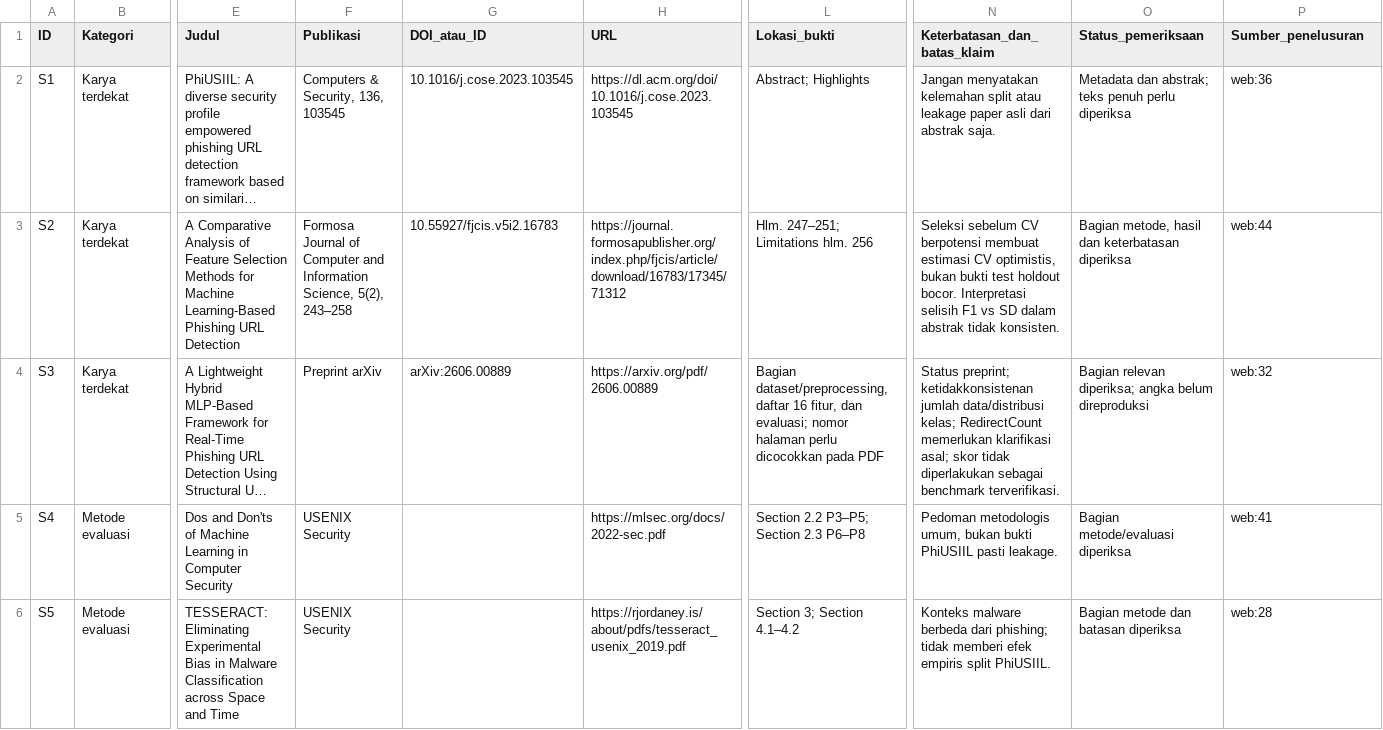
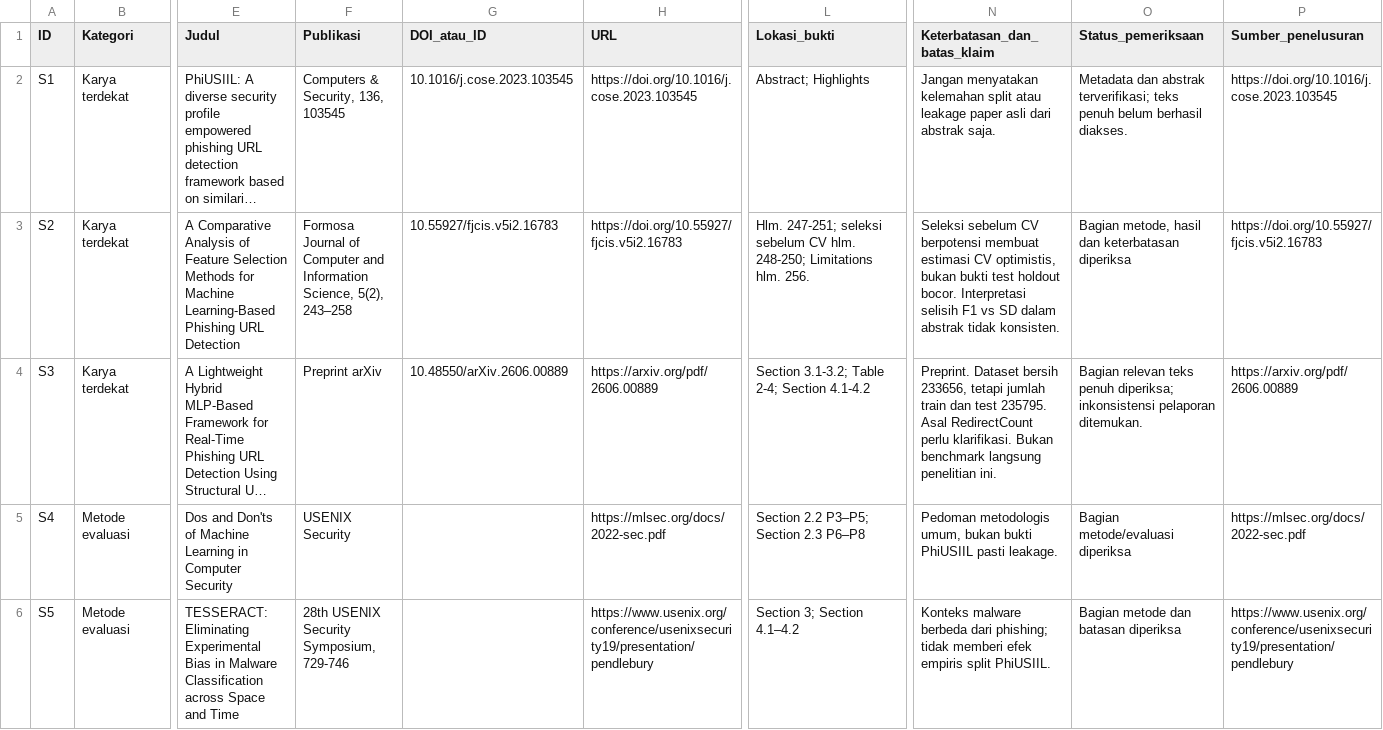
Before and after one commit to akmalfari/ttki-P1, a CSV file: references/literature_matrix.csv, drawn as a sheet; only a part is shown, gaps mark what is left out; long unchanged cells end in …; the diff covers the shown part only; the diff names each change by its address in the sheet, - before the commit and + after, or states it on an @@ line.

Commit message:
docs: refine literature evidence and add dataset bias reference

```diff
--- a/references/literature_matrix.csv
+++ b/references/literature_matrix.csv
-H2 (URL): https://dl.acm.org/doi/10.1016/j.cose.2023.103545
+H2 (URL): https://doi.org/10.1016/j.cose.2023.103545
-O2 (Status_pemeriksaan): Metadata dan abstrak; teks penuh perlu diperiksa
+O2 (Status_pemeriksaan): Metadata dan abstrak terverifikasi; teks penuh belum berhasil diakses.
-P2 (Sumber_penelusuran): web:36
+P2 (Sumber_penelusuran): https://doi.org/10.1016/j.cose.2023.103545
-H3 (URL): https://journal.formosapublisher.org/index.php/fjcis/article/download/16783/17345/71312
+H3 (URL): https://doi.org/10.55927/fjcis.v5i2.16783
-L3 (Lokasi_bukti): Hlm. 247–251; Limitations hlm. 256
+L3 (Lokasi_bukti): Hlm. 247-251; seleksi sebelum CV hlm. 248-250; Limitations hlm. 256.
-P3 (Sumber_penelusuran): web:44
+P3 (Sumber_penelusuran): https://doi.org/10.55927/fjcis.v5i2.16783
-G4 (DOI_atau_ID): arXiv:2606.00889
+G4 (DOI_atau_ID): 10.48550/arXiv.2606.00889
-L4 (Lokasi_bukti): Bagian dataset/preprocessing, daftar 16 fitur, dan evaluasi; nomor halaman perlu dicocokkan pada PDF
+L4 (Lokasi_bukti): Section 3.1-3.2; Table 2-4; Section 4.1-4.2
-N4 (Keterbatasan_dan_batas_klaim): Status preprint; ketidakkonsistenan jumlah data/distribusi kelas; RedirectCount memerlukan klarifikasi asal; skor tidak diperlakukan sebagai benchmark terverifikasi.
+N4 (Keterbatasan_dan_batas_klaim): Preprint. Dataset bersih 233656, tetapi jumlah train dan test 235795. Asal RedirectCount perlu klarifikasi. Bukan benchmark langsung penelitian ini.
-O4 (Status_pemeriksaan): Bagian relevan diperiksa; angka belum direproduksi
+O4 (Status_pemeriksaan): Bagian relevan teks penuh diperiksa; inkonsistensi pelaporan ditemukan.
-P4 (Sumber_penelusuran): web:32
+P4 (Sumber_penelusuran): https://arxiv.org/pdf/2606.00889
-P5 (Sumber_penelusuran): web:41
+P5 (Sumber_penelusuran): https://mlsec.org/docs/2022-sec.pdf
-F6 (Publikasi): USENIX Security
+F6 (Publikasi): 28th USENIX Security Symposium, 729-746
-H6 (URL): https://rjordaney.is/about/pdfs/tesseract_usenix_2019.pdf
+H6 (URL): https://www.usenix.org/conference/usenixsecurity19/presentation/pendlebury
-P6 (Sumber_penelusuran): web:28
+P6 (Sumber_penelusuran): https://www.usenix.org/conference/usenixsecurity19/presentation/pendlebury
```
Also changed, not shown: 1 added row and 12 edited cells elsewhere in this file.
